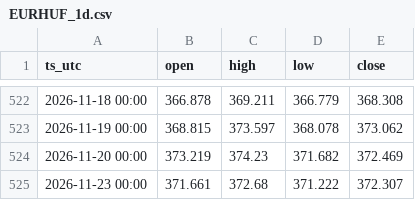
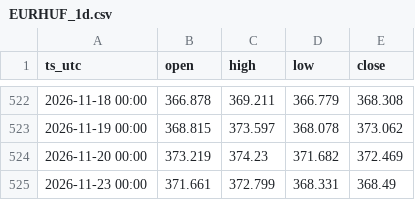
Before and after one commit to DataTechDigital-main/fx-arfolyamok, a CSV file: gepi/fx/EURHUF_1d.csv, drawn as a sheet; only a part is shown, gaps mark what is left out.

```diff
--- a/gepi/fx/EURHUF_1d.csv
+++ b/gepi/fx/EURHUF_1d.csv
@@ -524,2 +524,2 @@ ts_utc,open,high,low,close
 2026-11-20 00:00,373.219,374.23,371.682,372.469
-2026-11-23 00:00,371.661,372.68,371.222,372.307
+2026-11-23 00:00,371.661,372.799,368.331,368.49
```
Also changed, not shown: gepi/fx/EURHUF_1h.csv, gepi/fx/USDHUF_1d.csv, 6 other files.
